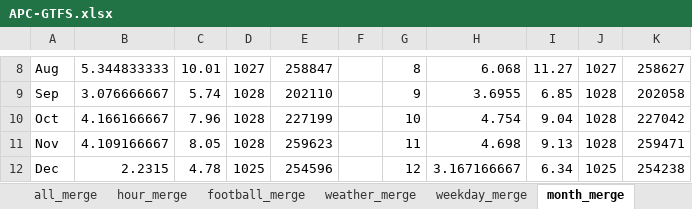
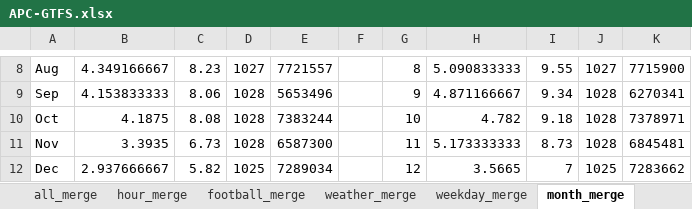
Before and after one commit to luyuliu/transfer, an Excel workbook: doc/APC-GTFS.xlsx, sheet month_merge, drawn as a sheet; only a part is shown, gaps mark what is left out; values as stored, in another font and other column widths than the file's, no borders; charts and pictures not drawn; the diff covers the shown part only; the diff names each change by its address in the sheet, - before the commit and + after, or states it on an @@ line.

```diff
--- a/doc/APC-GTFS.xlsx (sheet month_merge)
+++ b/doc/APC-GTFS.xlsx (sheet month_merge)
-B8: 5.344833333
+B8: 4.349166667
-C8: 10.01
+C8: 8.23
-E8: 258847
+E8: 7721557
-H8: 6.068
+H8: 5.090833333
-I8: 11.27
+I8: 9.55
-K8: 258627
+K8: 7715900
-B9: 3.076666667
+B9: 4.153833333
-C9: 5.74
+C9: 8.06
-E9: 202110
+E9: 5653496
-H9: 3.6955
+H9: 4.871166667
-I9: 6.85
+I9: 9.34
-K9: 202058
+K9: 6270341
-B10: 4.166166667
+B10: 4.1875
-C10: 7.96
+C10: 8.08
-E10: 227199
+E10: 7383244
-H10: 4.754
+H10: 4.782
-I10: 9.04
+I10: 9.18
-K10: 227042
+K10: 7378971
-B11: 4.109166667
+B11: 3.3935
-C11: 8.05
+C11: 6.73
-E11: 259623
+E11: 6587300
-H11: 4.698
+H11: 5.173333333
-I11: 9.13
+I11: 8.73
-K11: 259471
+K11: 6845481
-B12: 2.2315
+B12: 2.937666667
-C12: 4.78
+C12: 5.82
-E12: 254596
+E12: 7289034
-H12: 3.167166667
+H12: 3.5665
-I12: 6.34
+I12: 7
-K12: 254238
+K12: 7283662
```
Also changed, not shown: 34 edited cells elsewhere in this sheet, charts or pictures, 1 other file.
